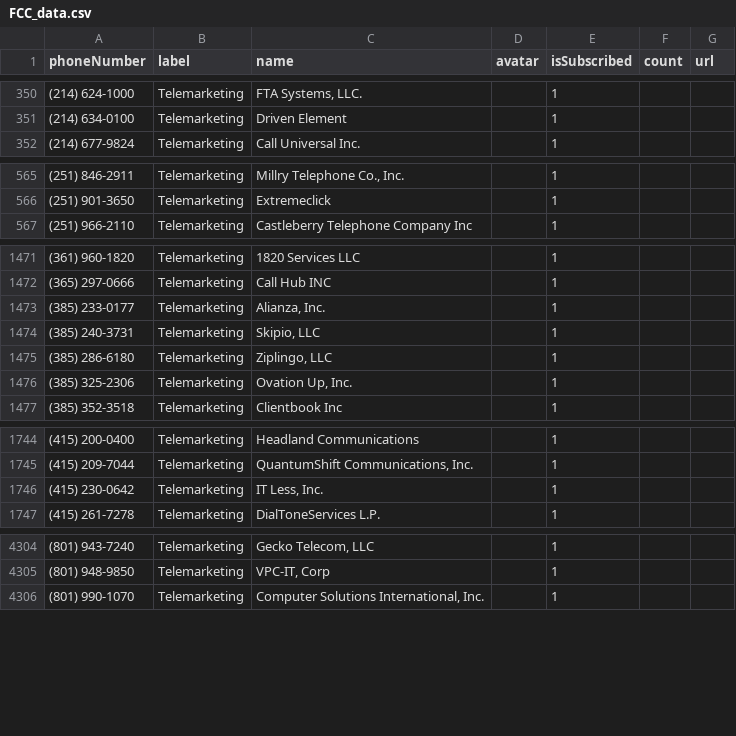
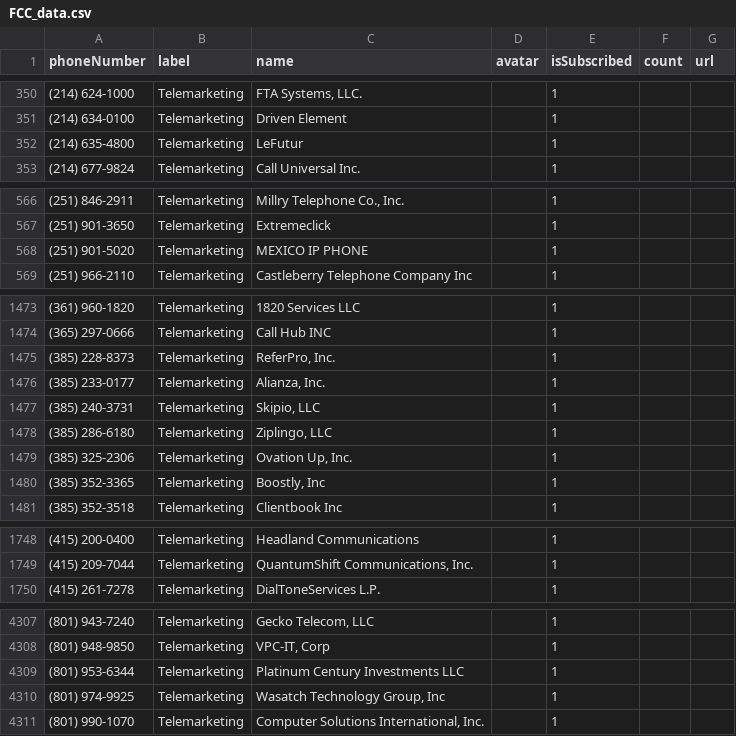
Before and after one commit to haygcao/vccard, a CSV file: FCC_data.csv, drawn as a sheet; only a part is shown, gaps mark what is left out; the diff covers the shown part only.

```diff
--- a/FCC_data.csv
+++ b/FCC_data.csv
@@ -351,2 +351,3 @@ phoneNumber,label,name,avatar,isSubscribed,count,url
 (214) 634-0100,Telemarketing,Driven Element,,1,,
+(214) 635-4800,Telemarketing,LeFutur,,1,,
 (214) 677-9824,Telemarketing,Call Universal Inc.,,1,,
@@ -566,2 +567,3 @@ phoneNumber,label,name,avatar,isSubscribed,count,url
 (251) 901-3650,Telemarketing,Extremeclick,,1,,
+(251) 901-5020,Telemarketing,MEXICO IP PHONE,,1,,
 (251) 966-2110,Telemarketing,Castleberry Telephone Company Inc,,1,,
@@ -1472,2 +1474,3 @@ phoneNumber,label,name,avatar,isSubscribed,count,url
 (365) 297-0666,Telemarketing,Call Hub INC,,1,,
+(385) 228-8373,Telemarketing,"ReferPro, Inc.",,1,,
 (385) 233-0177,Telemarketing,"Alianza, Inc.",,1,,
@@ -1476,2 +1479,3 @@ phoneNumber,label,name,avatar,isSubscribed,count,url
 (385) 325-2306,Telemarketing,"Ovation Up, Inc.",,1,,
+(385) 352-3365,Telemarketing,"Boostly, Inc",,1,,
 (385) 352-3518,Telemarketing,Clientbook Inc,,1,,
@@ -1745,3 +1749,2 @@ phoneNumber,label,name,avatar,isSubscribed,count,url
 (415) 209-7044,Telemarketing,"QuantumShift Communications, Inc.",,1,,
-(415) 230-0642,Telemarketing,"IT Less, Inc.",,1,,
 (415) 261-7278,Telemarketing,DialToneServices L.P.,,1,,
@@ -4305,2 +4308,4 @@ phoneNumber,label,name,avatar,isSubscribed,count,url
 (801) 948-9850,Telemarketing,"VPC-IT, Corp",,1,,
+(801) 953-6344,Telemarketing,Platinum Century Investments LLC,,1,,
+(801) 974-9925,Telemarketing,"Wasatch Technology Group, Inc",,1,,
 (801) 990-1070,Telemarketing,"Computer Solutions International, Inc.",,1,,
```
Also changed, not shown: 12 added rows, 8 removed rows and 2 edited cells elsewhere in this file.
